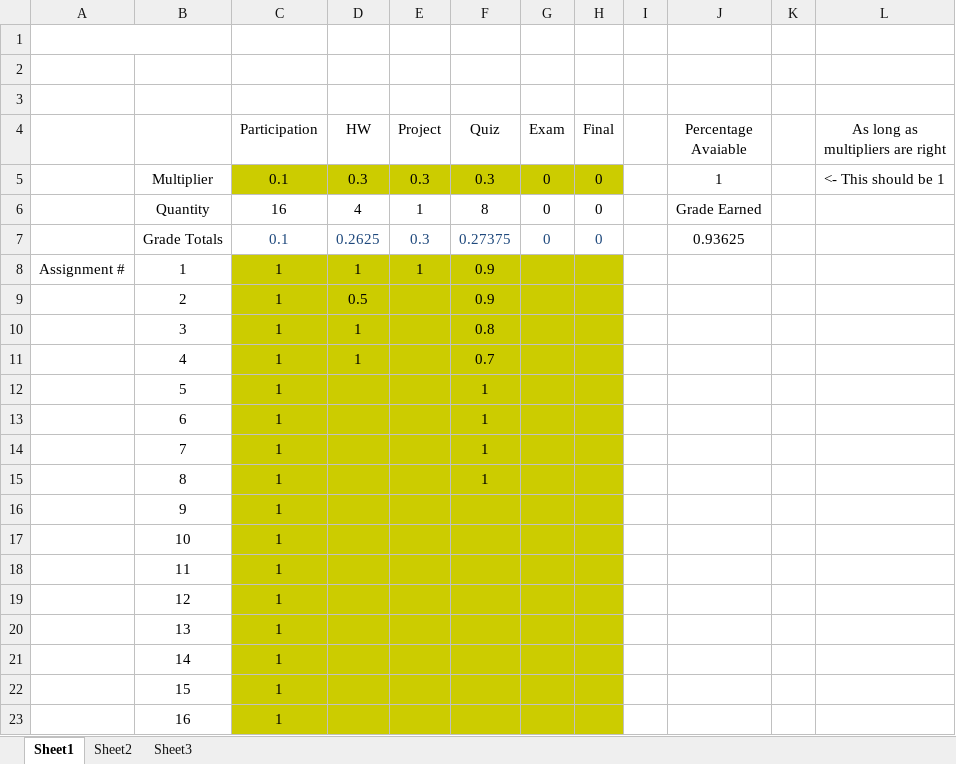
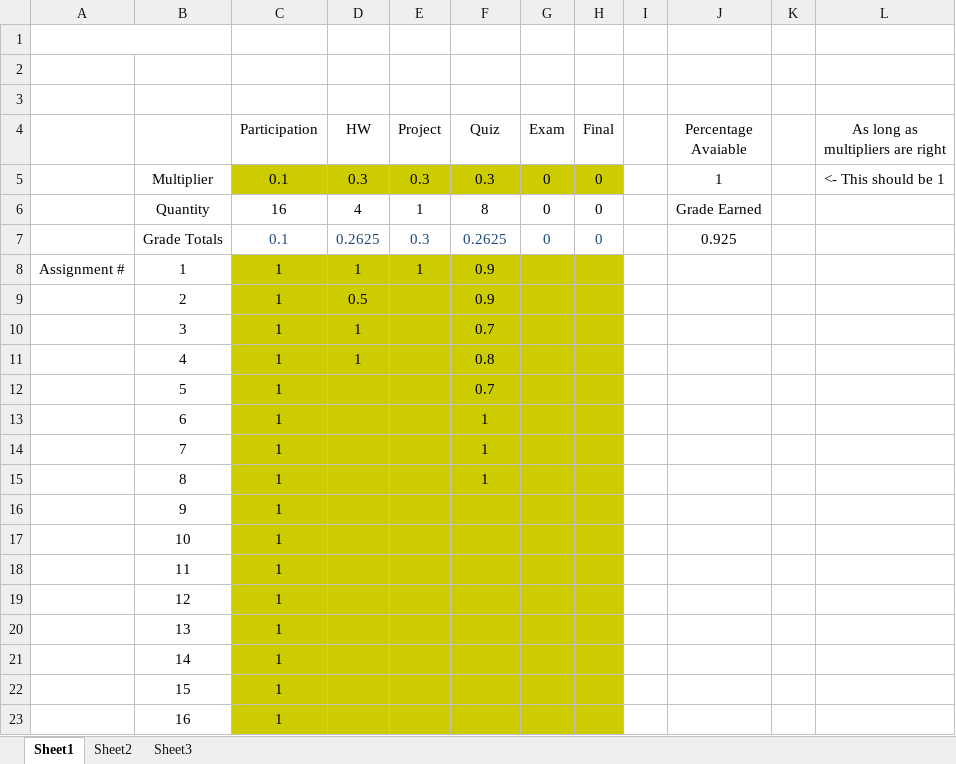
Before and after one commit to AlexLundinEducational/UTDSpring2019, an Excel workbook: 1.1-CS-3162.052/Grades.xlsx, sheet Sheet1, drawn as a sheet; values as stored, in another font and other column widths than the file's, no borders; the diff names each change by its address in the sheet, - before the commit and + after, or states it on an @@ line.

Commit message:
Update Grades.xlsx

```diff
--- a/1.1-CS-3162.052/Grades.xlsx (sheet Sheet1)
+++ b/1.1-CS-3162.052/Grades.xlsx (sheet Sheet1)
-F7 (Quiz): 0.27375
+F7 (Quiz): 0.2625
-J7 (Percentage Avaiable): 0.93625
+J7 (Percentage Avaiable): 0.925
-F10 (Quiz): 0.8
+F10 (Quiz): 0.7
-F11 (Quiz): 0.7
+F11 (Quiz): 0.8
-F12 (Quiz): 1
+F12 (Quiz): 0.7
```
